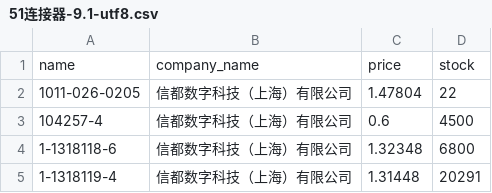
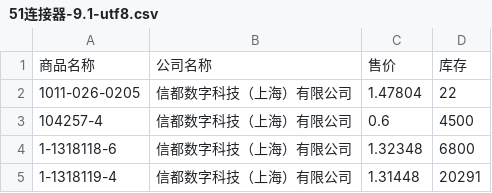
Before and after one commit to binghuaqian70-dev/webapp, a CSV file: 51连接器-9.1-utf8.csv, drawn as a sheet; only a part is shown.

Commit message:
feat: 支持中文CSV标题格式导入
- 添加中文标题到英文字段的映射支持
- 支持 '商品名称,公司名称,售价,库存' 格式
- 保持向后兼容，同时支持英文标题格式
- 更新前端页面显示支持的格式说明
- 测试验证312行数据的大文件导入功能

```diff
--- a/51连接器-9.1-utf8.csv
+++ b/51连接器-9.1-utf8.csv
@@ -1,2 +1,2 @@
-name,company_name,price,stock
+商品名称,公司名称,售价,库存
 1011-026-0205,信都数字科技（上海）有限公司,1.47804,22
```
Also changed, not shown: 5 other files.
